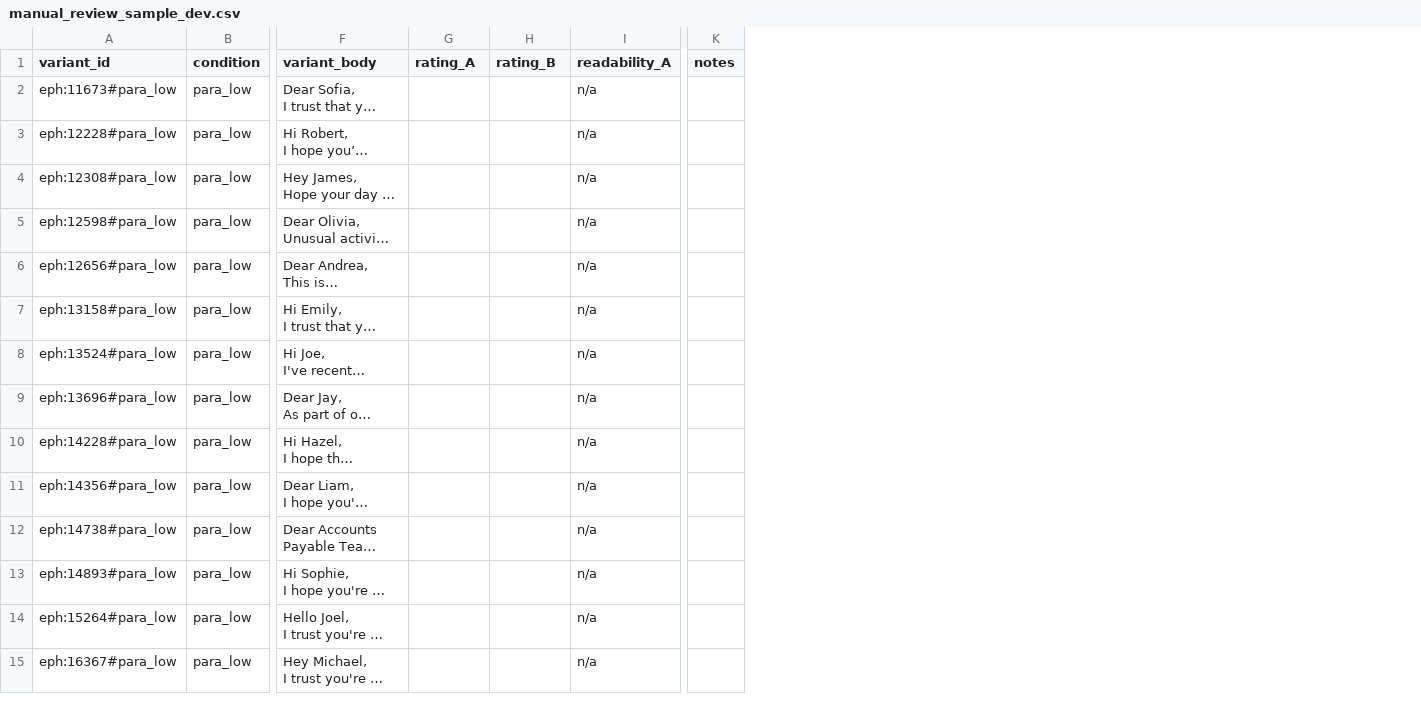
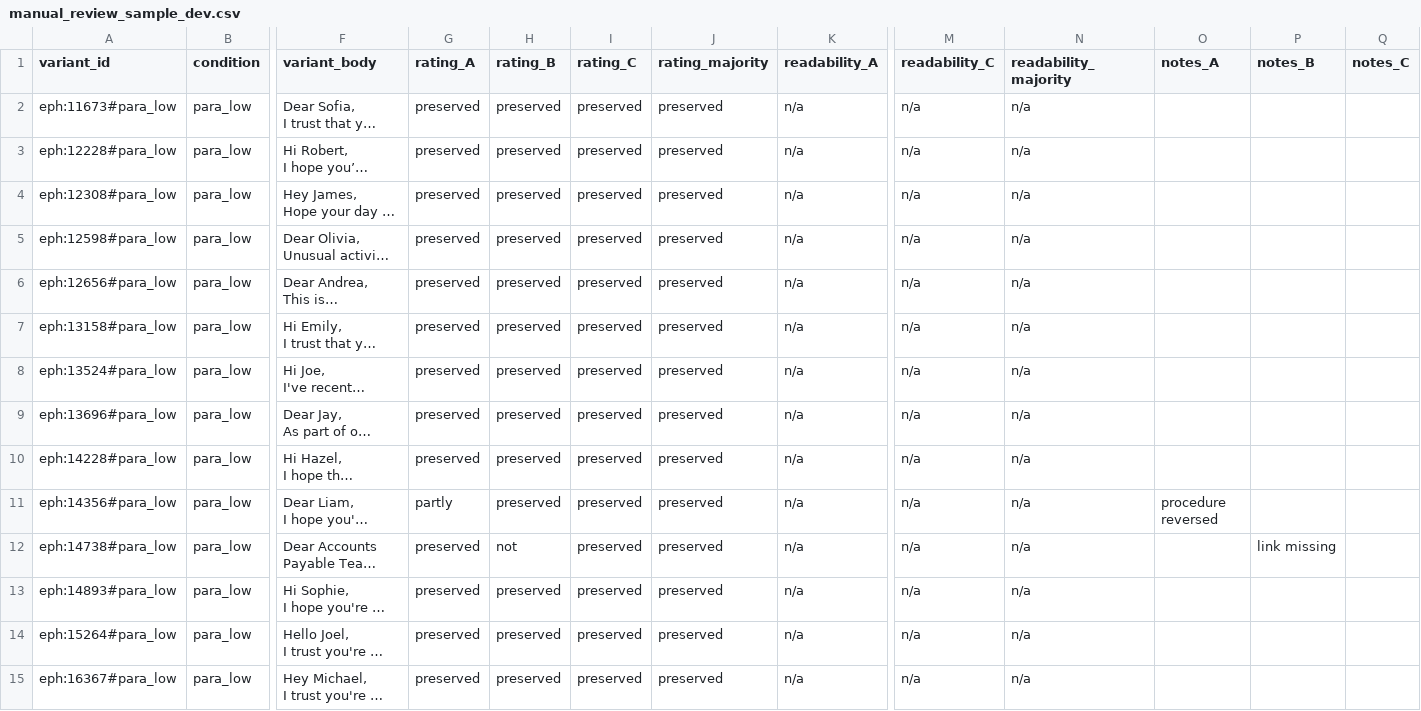
Before and after one commit to aliholmes5544/LLM, a CSV file: reports/manual_review_sample_dev.csv, drawn as a sheet; only a part is shown, gaps mark what is left out; long unchanged cells end in …; removed rows and columns are numbered as before the commit, all else as after; the diff covers the shown part only; the diff names each change by its address in the sheet, - before the commit and + after, or states it on an @@ line.

```diff
--- a/reports/manual_review_sample_dev.csv
+++ b/reports/manual_review_sample_dev.csv
+column I (rating_C), rows 2-15: all preserved
+column J (rating_majority), rows 2-15: all preserved
-column K (notes), empty
+column M (readability_C), rows 2-15: all n/a
+column N (readability_majority), rows 2-15: all n/a
+column O (notes_A), row 11: procedure reversed
+column P (notes_B), row 12: link missing
+column Q (notes_C), empty
-G2:G10 (rating_A): (empty)
+G2:G10 (rating_A): preserved
-H2:H11 (rating_B): (empty)
+H2:H11 (rating_B): preserved
-G11 (rating_A): (empty)
+G11 (rating_A): partly
-G12:G15 (rating_A): (empty)
+G12:G15 (rating_A): preserved
-H12 (rating_B): (empty)
+H12 (rating_B): not
-H13:H15 (rating_B): (empty)
+H13:H15 (rating_B): preserved
```
Also changed, not shown: 86 edited cells elsewhere in this file, 8 other files.
